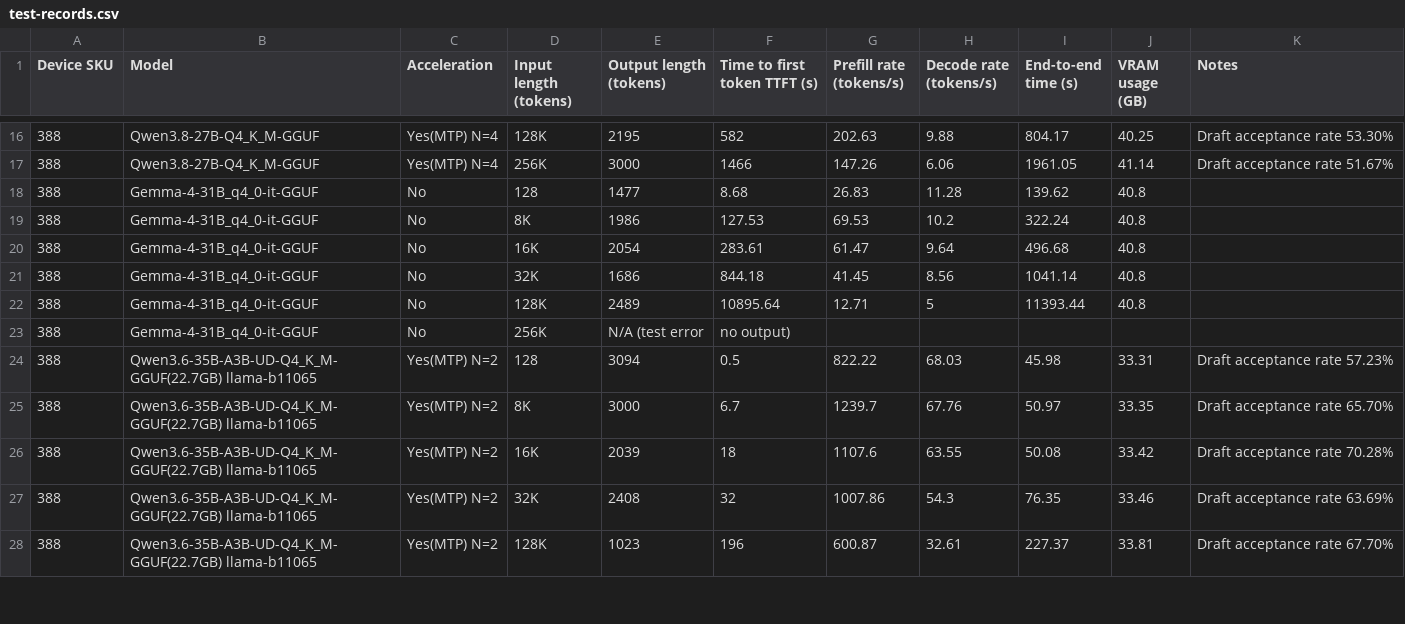
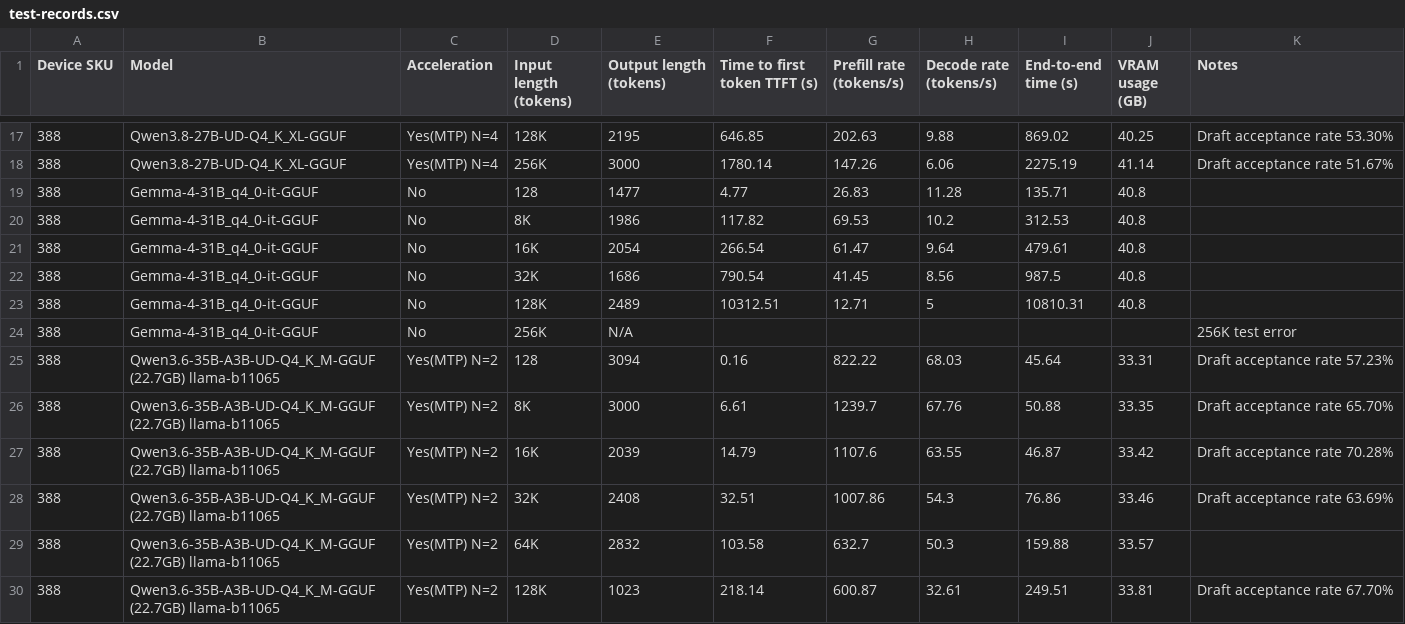
Before and after one commit to GEEKOMOfficial/geekom-a9-mega-local-llm-benchmarks, a CSV file: docs/A9-Mega-388/test-records.csv, drawn as a sheet; only a part is shown, gaps mark what is left out; the diff covers the shown part only.

```diff
--- a/docs/A9-Mega-388/test-records.csv
+++ b/docs/A9-Mega-388/test-records.csv
@@ -16,13 +17,14 @@
-388,Qwen3.8-27B-Q4_K_M-GGUF,Yes(MTP) N=4,128K,2195,582,202.63,9.88,804.17,40.25,Draft acceptance rate 53.30%
-388,Qwen3.8-27B-Q4_K_M-GGUF,Yes(MTP) N=4,256K,3000,1466,147.26,6.06,1961.05,41.14,Draft acceptance rate 51.67%
-388,Gemma-4-31B_q4_0-it-GGUF,No,128,1477,8.68,26.83,11.28,139.62,40.8,
-388,Gemma-4-31B_q4_0-it-GGUF,No,8K,1986,127.53,69.53,10.2,322.24,40.8,
-388,Gemma-4-31B_q4_0-it-GGUF,No,16K,2054,283.61,61.47,9.64,496.68,40.8,
-388,Gemma-4-31B_q4_0-it-GGUF,No,32K,1686,844.18,41.45,8.56,1041.14,40.8,
-388,Gemma-4-31B_q4_0-it-GGUF,No,128K,2489,10895.64,12.71,5,11393.44,40.8,
-388,Gemma-4-31B_q4_0-it-GGUF,No,256K,N/A (test error, no output),,,,,,
-388,Qwen3.6-35B-A3B-UD-Q4_K_M-GGUF(22.7GB) llama-b11065,Yes(MTP) N=2,128,3094,0.5,822.22,68.03,45.98,33.31,Draft acceptance rate 57.23%
-388,Qwen3.6-35B-A3B-UD-Q4_K_M-GGUF(22.7GB) llama-b11065,Yes(MTP) N=2,8K,3000,6.7,1239.7,67.76,50.97,33.35,Draft acceptance rate 65.70%
-388,Qwen3.6-35B-A3B-UD-Q4_K_M-GGUF(22.7GB) llama-b11065,Yes(MTP) N=2,16K,2039,18,1107.6,63.55,50.08,33.42,Draft acceptance rate 70.28%
-388,Qwen3.6-35B-A3B-UD-Q4_K_M-GGUF(22.7GB) llama-b11065,Yes(MTP) N=2,32K,2408,32,1007.86,54.3,76.35,33.46,Draft acceptance rate 63.69%
-388,Qwen3.6-35B-A3B-UD-Q4_K_M-GGUF(22.7GB) llama-b11065,Yes(MTP) N=2,128K,1023,196,600.87,32.61,227.37,33.81,Draft acceptance rate 67.70%
+388,Qwen3.8-27B-UD-Q4_K_XL-GGUF,Yes(MTP) N=4,128K,2195,646.85,202.63,9.88,869.02,40.25,Draft acceptance rate 53.30%
+388,Qwen3.8-27B-UD-Q4_K_XL-GGUF,Yes(MTP) N=4,256K,3000,1780.14,147.26,6.06,2275.19,41.14,Draft acceptance rate 51.67%
+388,Gemma-4-31B_q4_0-it-GGUF,No,128,1477,4.77,26.83,11.28,135.71,40.8,
+388,Gemma-4-31B_q4_0-it-GGUF,No,8K,1986,117.82,69.53,10.2,312.53,40.8,
+388,Gemma-4-31B_q4_0-it-GGUF,No,16K,2054,266.54,61.47,9.64,479.61,40.8,
+388,Gemma-4-31B_q4_0-it-GGUF,No,32K,1686,790.54,41.45,8.56,987.5,40.8,
+388,Gemma-4-31B_q4_0-it-GGUF,No,128K,2489,10312.51,12.71,5,10810.31,40.8,
+388,Gemma-4-31B_q4_0-it-GGUF,No,256K,N/A,,,,,,256K test error
+388,Qwen3.6-35B-A3B-UD-Q4_K_M-GGUF (22.7GB) llama-b11065,Yes(MTP) N=2,128,3094,0.16,822.22,68.03,45.64,33.31,Draft acceptance rate 57.23%
+388,Qwen3.6-35B-A3B-UD-Q4_K_M-GGUF (22.7GB) llama-b11065,Yes(MTP) N=2,8K,3000,6.61,1239.7,67.76,50.88,33.35,Draft acceptance rate 65.70%
+388,Qwen3.6-35B-A3B-UD-Q4_K_M-GGUF (22.7GB) llama-b11065,Yes(MTP) N=2,16K,2039,14.79,1107.6,63.55,46.87,33.42,Draft acceptance rate 70.28%
+388,Qwen3.6-35B-A3B-UD-Q4_K_M-GGUF (22.7GB) llama-b11065,Yes(MTP) N=2,32K,2408,32.51,1007.86,54.3,76.86,33.46,Draft acceptance rate 63.69%
+388,Qwen3.6-35B-A3B-UD-Q4_K_M-GGUF (22.7GB) llama-b11065,Yes(MTP) N=2,64K,2832,103.58,632.7,50.3,159.88,33.57,
+388,Qwen3.6-35B-A3B-UD-Q4_K_M-GGUF (22.7GB) llama-b11065,Yes(MTP) N=2,128K,1023,218.14,600.87,32.61,249.51,33.81,Draft acceptance rate 67.70%
```
Also changed, not shown: 1 added row and 53 edited cells elsewhere in this file, docs/A9-Mega-395/test-records.csv, 3 other files.
